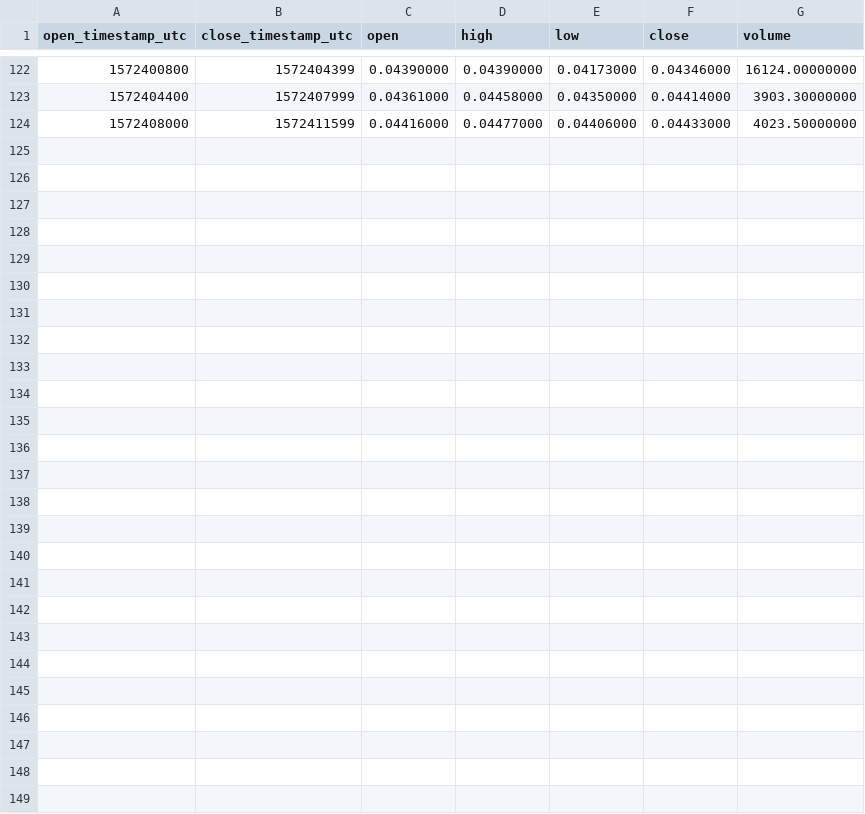
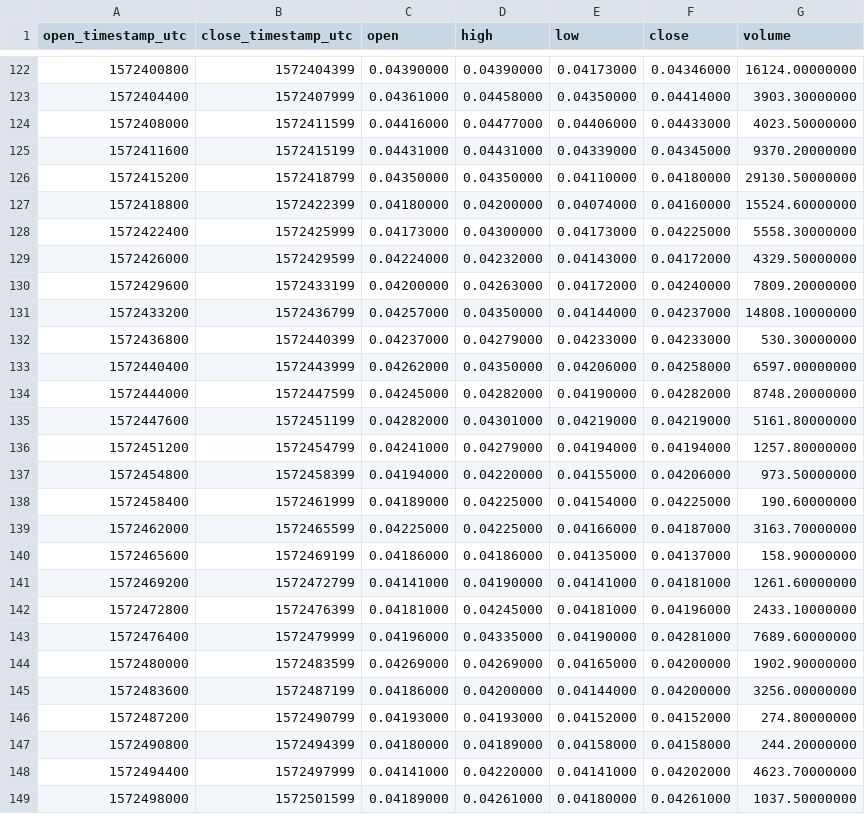
Before and after one commit to cryptobigbro/binance-KAVABNB, a CSV file: binance-KAVABNB-1h.csv, drawn as a sheet; only a part is shown, gaps mark what is left out; the diff names each change by its address in the sheet, - before the commit and + after, or states it on an @@ line.

Commit message:
Update OHLCV data.

```diff
--- a/binance-KAVABNB-1h.csv
+++ b/binance-KAVABNB-1h.csv
+row 125: 1572411600 | 1572415199 | 0.04431000 | 0.04431000 | 0.04339000 | 0.04345000 | 9370.20000000
+row 126: 1572415200 | 1572418799 | 0.04350000 | 0.04350000 | 0.04110000 | 0.04180000 | 29130.50000000
+row 127: 1572418800 | 1572422399 | 0.04180000 | 0.04200000 | 0.04074000 | 0.04160000 | 15524.60000000
+row 128: 1572422400 | 1572425999 | 0.04173000 | 0.04300000 | 0.04173000 | 0.04225000 | 5558.30000000
+row 129: 1572426000 | 1572429599 | 0.04224000 | 0.04232000 | 0.04143000 | 0.04172000 | 4329.50000000
+row 130: 1572429600 | 1572433199 | 0.04200000 | 0.04263000 | 0.04172000 | 0.04240000 | 7809.20000000
+row 131: 1572433200 | 1572436799 | 0.04257000 | 0.04350000 | 0.04144000 | 0.04237000 | 14808.10000000
+row 132: 1572436800 | 1572440399 | 0.04237000 | 0.04279000 | 0.04233000 | 0.04233000 | 530.30000000
+row 133: 1572440400 | 1572443999 | 0.04262000 | 0.04350000 | 0.04206000 | 0.04258000 | 6597.00000000
+row 134: 1572444000 | 1572447599 | 0.04245000 | 0.04282000 | 0.04190000 | 0.04282000 | 8748.20000000
+row 135: 1572447600 | 1572451199 | 0.04282000 | 0.04301000 | 0.04219000 | 0.04219000 | 5161.80000000
+row 136: 1572451200 | 1572454799 | 0.04241000 | 0.04279000 | 0.04194000 | 0.04194000 | 1257.80000000
+row 137: 1572454800 | 1572458399 | 0.04194000 | 0.04220000 | 0.04155000 | 0.04206000 | 973.50000000
+row 138: 1572458400 | 1572461999 | 0.04189000 | 0.04225000 | 0.04154000 | 0.04225000 | 190.60000000
+row 139: 1572462000 | 1572465599 | 0.04225000 | 0.04225000 | 0.04166000 | 0.04187000 | 3163.70000000
+row 140: 1572465600 | 1572469199 | 0.04186000 | 0.04186000 | 0.04135000 | 0.04137000 | 158.90000000
+row 141: 1572469200 | 1572472799 | 0.04141000 | 0.04190000 | 0.04141000 | 0.04181000 | 1261.60000000
+row 142: 1572472800 | 1572476399 | 0.04181000 | 0.04245000 | 0.04181000 | 0.04196000 | 2433.10000000
+row 143: 1572476400 | 1572479999 | 0.04196000 | 0.04335000 | 0.04190000 | 0.04281000 | 7689.60000000
+row 144: 1572480000 | 1572483599 | 0.04269000 | 0.04269000 | 0.04165000 | 0.04200000 | 1902.90000000
+row 145: 1572483600 | 1572487199 | 0.04186000 | 0.04200000 | 0.04144000 | 0.04200000 | 3256.00000000
+row 146: 1572487200 | 1572490799 | 0.04193000 | 0.04193000 | 0.04152000 | 0.04152000 | 274.80000000
+row 147: 1572490800 | 1572494399 | 0.04180000 | 0.04189000 | 0.04158000 | 0.04158000 | 244.20000000
+row 148: 1572494400 | 1572497999 | 0.04141000 | 0.04220000 | 0.04141000 | 0.04202000 | 4623.70000000
+row 149: 1572498000 | 1572501599 | 0.04189000 | 0.04261000 | 0.04180000 | 0.04261000 | 1037.50000000
```
Also changed, not shown: binance-KAVABNB-1d.csv, 2 other files.
